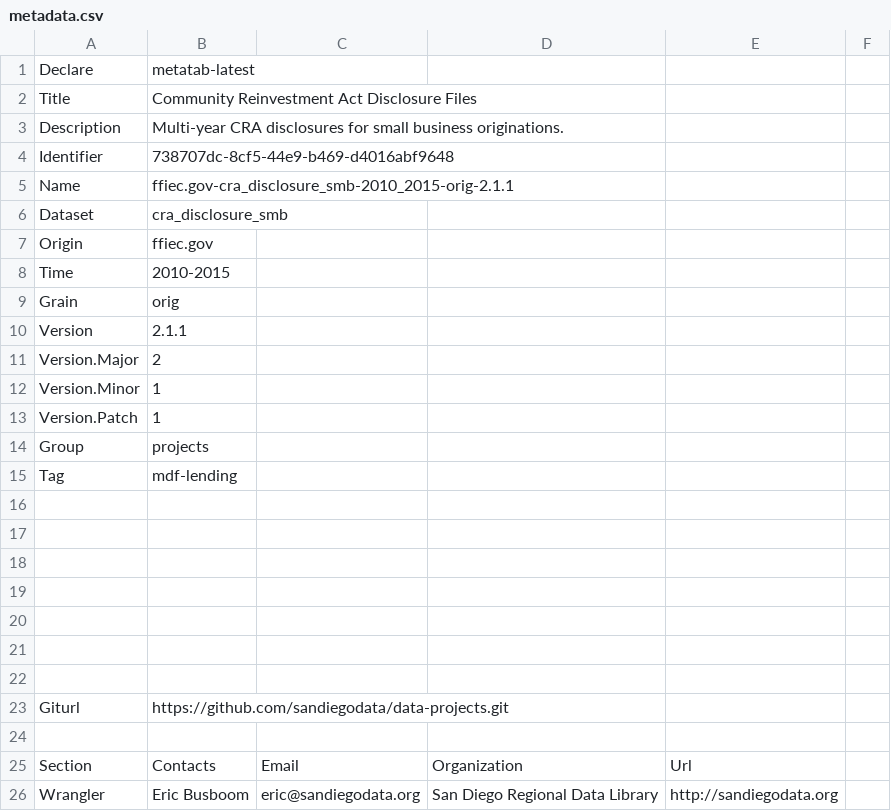
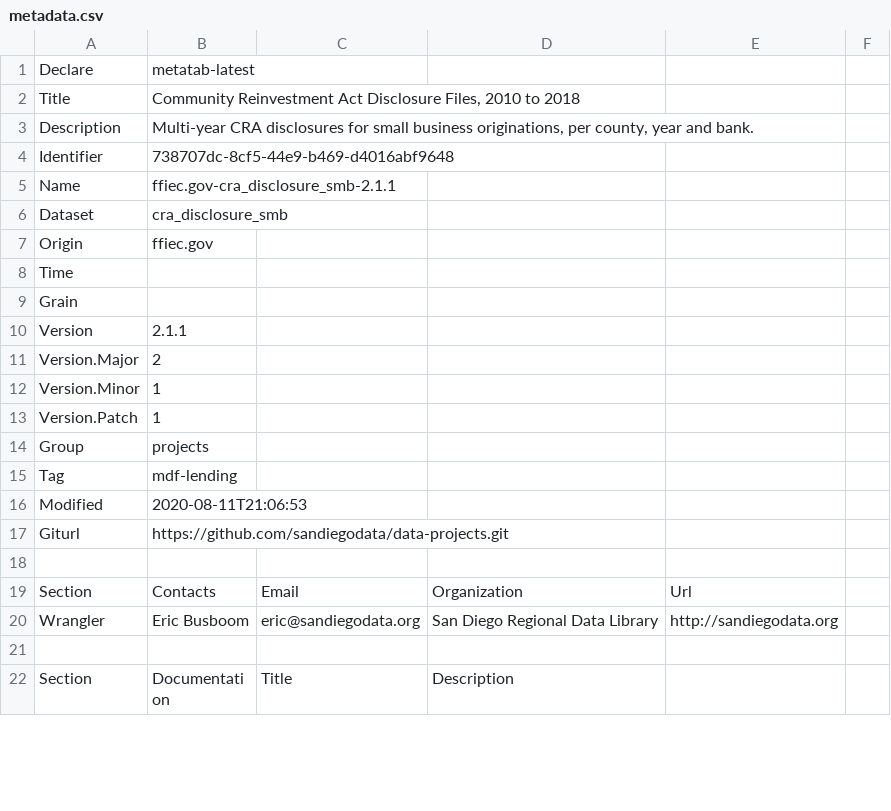
Before and after one commit to metatab-packages/ffiec.gov-cra_disclosure-d11, a CSV file: metadata.csv, drawn as a sheet; only a part is shown; the shorter side is filled out with more unchanged rows; the diff covers the shown part only.

```diff
--- a/metadata.csv
+++ b/metadata.csv
@@ -1,10 +1,10 @@
 Declare,metatab-latest
-Title,Community Reinvestment Act Disclosure Files
-Description,Multi-year CRA disclosures for small business originations.
+Title,"Community Reinvestment Act Disclosure Files, 2010 to 2018"
+Description,"Multi-year CRA disclosures for small business originations, per county, year and bank."
 Identifier,738707dc-8cf5-44e9-b469-d4016abf9648
-Name,ffiec.gov-cra_disclosure_smb-2010_2015-orig-2.1.1
+Name,ffiec.gov-cra_disclosure_smb-2.1.1
 Dataset,cra_disclosure_smb
 Origin,ffiec.gov
-Time,2010-2015
-Grain,orig
+Time,
+Grain,
 Version,2.1.1
@@ -15,9 +15,3 @@ Group,projects
 Tag,mdf-lending
-,
-,
-,
-,
-,
-,
-,
+Modified,2020-08-11T21:06:53
 Giturl,https://github.com/sandiegodata/data-projects.git
```
Also changed, not shown: 7 added rows, 1 removed row and 10 edited cells elsewhere in this file, 1 other file.
